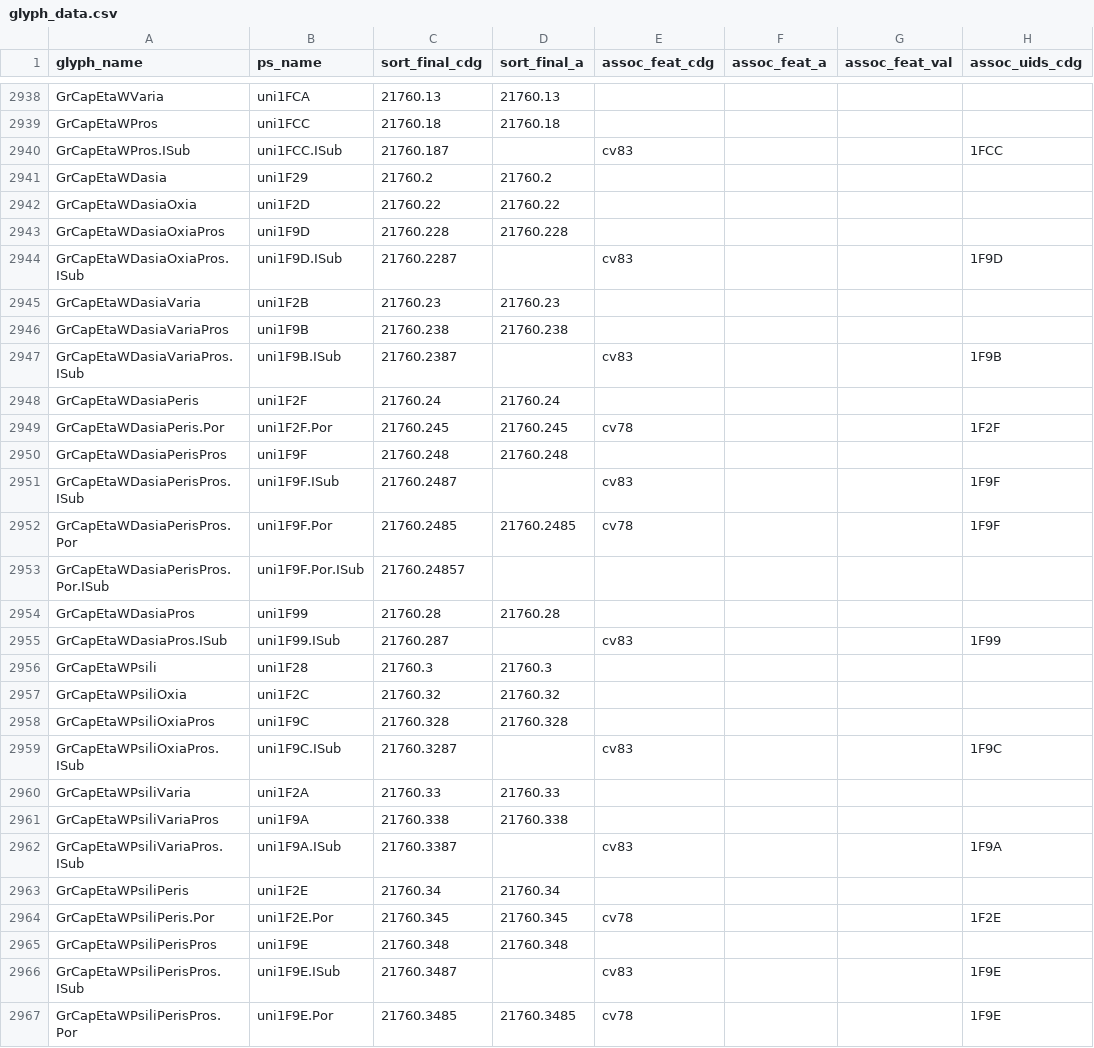
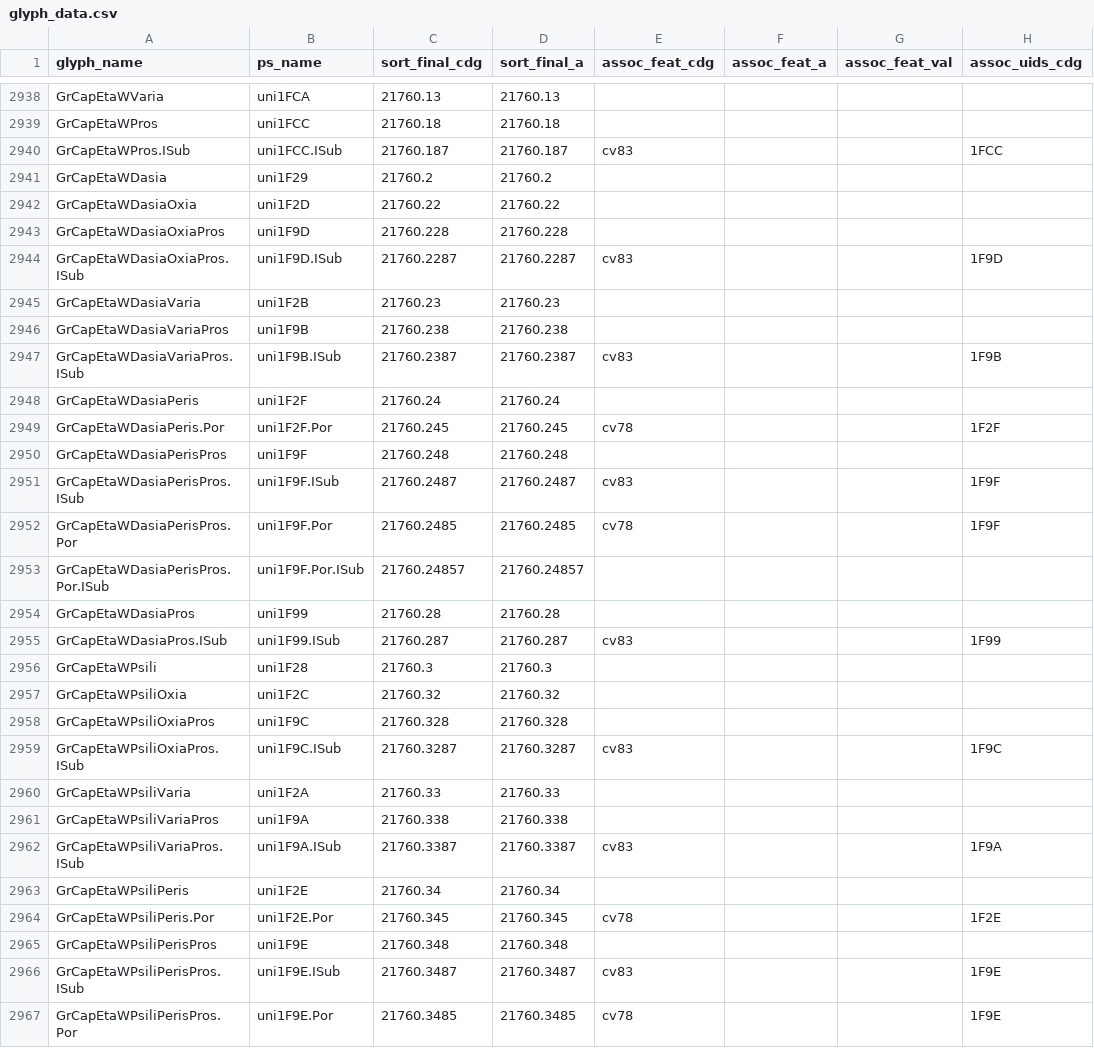
Before and after one commit to silnrsi/font-doulos, a CSV file: source/glyph_data.csv, drawn as a sheet; only a part is shown, gaps mark what is left out; the diff covers the shown part only; the diff names each change by its address in the sheet, - before the commit and + after, or states it on an @@ line.

```diff
--- a/source/glyph_data.csv
+++ b/source/glyph_data.csv
-D2940 (sort_final_a): (empty)
+D2940 (sort_final_a): 21760.187
-D2944 (sort_final_a): (empty)
+D2944 (sort_final_a): 21760.2287
-D2947 (sort_final_a): (empty)
+D2947 (sort_final_a): 21760.2387
-D2951 (sort_final_a): (empty)
+D2951 (sort_final_a): 21760.2487
-D2953 (sort_final_a): (empty)
+D2953 (sort_final_a): 21760.24857
-D2955 (sort_final_a): (empty)
+D2955 (sort_final_a): 21760.287
-D2959 (sort_final_a): (empty)
+D2959 (sort_final_a): 21760.3287
-D2962 (sort_final_a): (empty)
+D2962 (sort_final_a): 21760.3387
-D2966 (sort_final_a): (empty)
+D2966 (sort_final_a): 21760.3487
```
Also changed, not shown: 25 edited cells elsewhere in this file.
